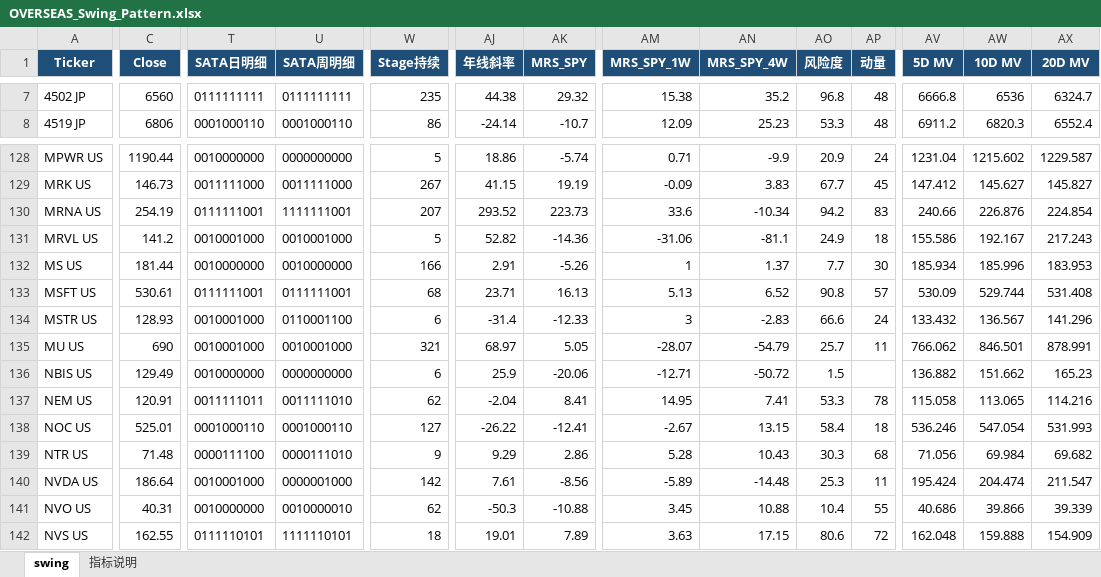
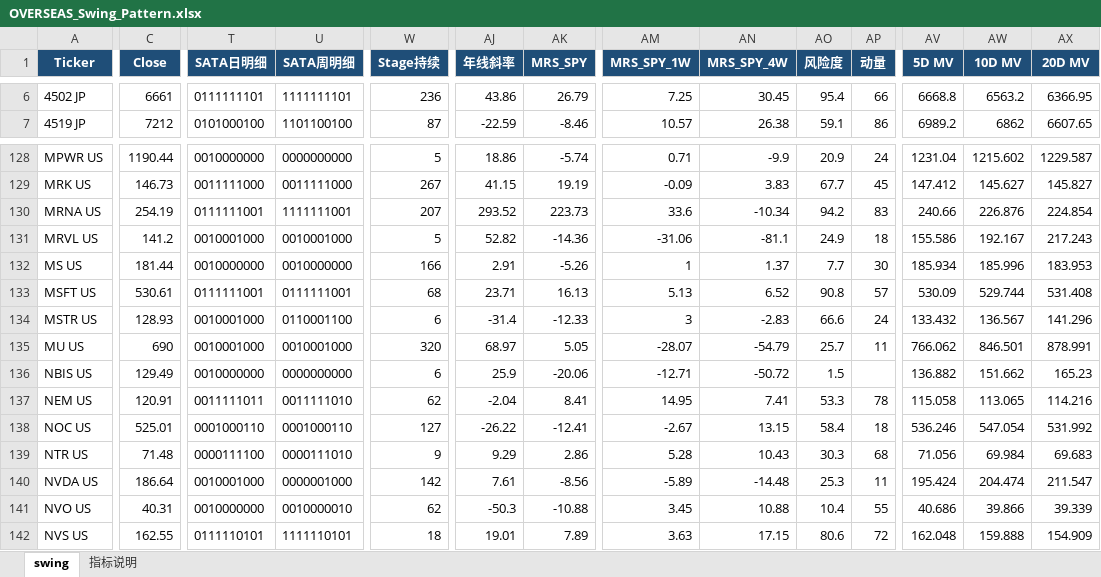
Before and after one commit to jibom/swing-pattern, an Excel workbook: OVERSEAS_Swing_Pattern.xlsx, sheet swing, drawn as a sheet; only a part is shown, gaps mark what is left out; values as stored, in another font and other column widths than the file's, no borders; addresses are those after the commit; the diff covers the shown part only; the diff names each change by its address in the sheet, - before the commit and + after, or states it on an @@ line.

```diff
--- a/OVERSEAS_Swing_Pattern.xlsx (sheet swing)
+++ b/OVERSEAS_Swing_Pattern.xlsx (sheet swing)
-C6 (Close): 6560
+C6 (Close): 6661
-T6 (SATA日明细): 0111111111
+T6 (SATA日明细): 0111111101
-U6 (SATA周明细): 0111111111
+U6 (SATA周明细): 1111111101
-W6 (Stage持续): 235
+W6 (Stage持续): 236
-AJ6 (年线斜率): 44.38
+AJ6 (年线斜率): 43.86
-AK6 (MRS_SPY): 29.32
+AK6 (MRS_SPY): 26.79
-AM6 (MRS_SPY_1W): 15.38
+AM6 (MRS_SPY_1W): 7.25
-AN6 (MRS_SPY_4W): 35.2
+AN6 (MRS_SPY_4W): 30.45
-AO6 (风险度): 96.8
+AO6 (风险度): 95.4
-AP6 (动量): 48
+AP6 (动量): 66
-AV6 (5D MV): 6666.8
+AV6 (5D MV): 6668.8
-AW6 (10D MV): 6536
+AW6 (10D MV): 6563.2
-AX6 (20D MV): 6324.7
+AX6 (20D MV): 6366.95
-C7 (Close): 6806
+C7 (Close): 7212
-T7 (SATA日明细): 0001000110
+T7 (SATA日明细): 0101000100
-U7 (SATA周明细): 0001000110
+U7 (SATA周明细): 1101100100
-W7 (Stage持续): 86
+W7 (Stage持续): 87
-AJ7 (年线斜率): -24.14
+AJ7 (年线斜率): -22.59
-AK7 (MRS_SPY): -10.7
+AK7 (MRS_SPY): -8.46
-AM7 (MRS_SPY_1W): 12.09
+AM7 (MRS_SPY_1W): 10.57
-AN7 (MRS_SPY_4W): 25.23
+AN7 (MRS_SPY_4W): 26.38
-AO7 (风险度): 53.3
+AO7 (风险度): 59.1
-AP7 (动量): 48
+AP7 (动量): 86
-AV7 (5D MV): 6911.2
+AV7 (5D MV): 6989.2
-AW7 (10D MV): 6820.3
+AW7 (10D MV): 6862
-AX7 (20D MV): 6552.4
+AX7 (20D MV): 6607.65
-W135 (Stage持续): 321
+W135 (Stage持续): 320
-AX138 (20D MV): 531.993
+AX138 (20D MV): 531.992
-AX139 (20D MV): 69.682
+AX139 (20D MV): 69.683
```
Also changed, not shown: 2 added rows, 2 removed rows and 989 edited cells elsewhere in this sheet, sheet 指标说明, 1 other file.
